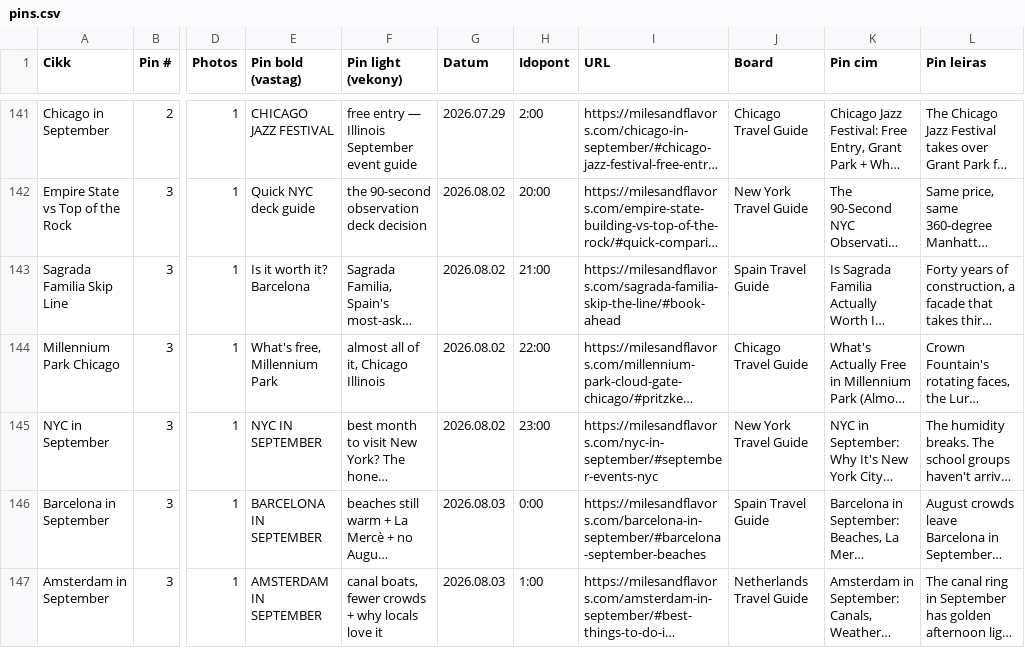
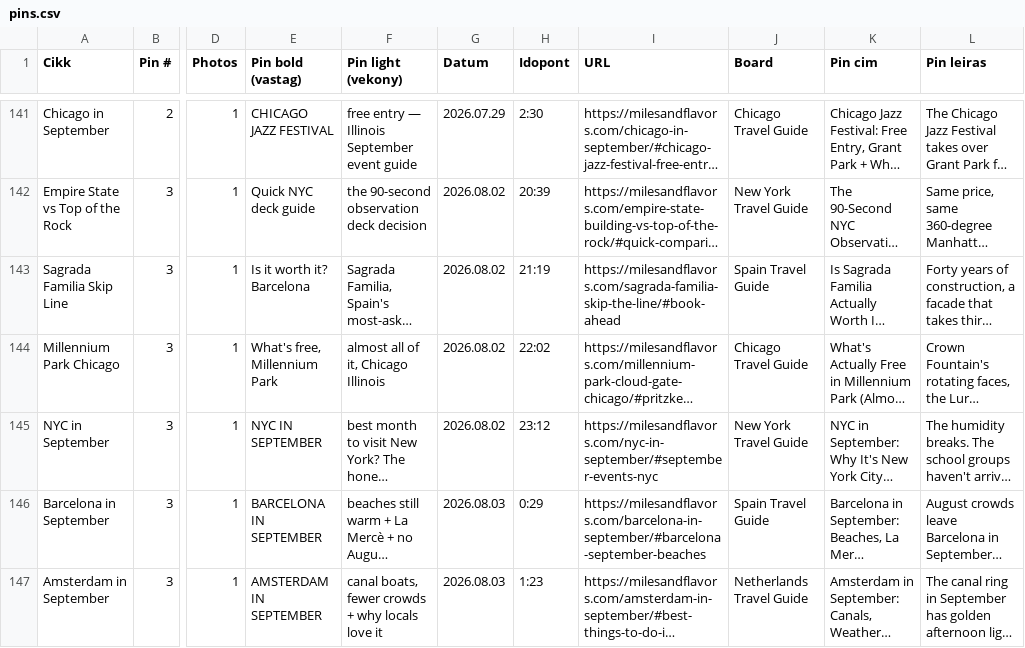
Before and after one commit to milesandflavors/pinfactory, a CSV file: pins.csv, drawn as a sheet; only a part is shown, gaps mark what is left out; long unchanged cells end in …; the diff covers the shown part only; the diff names each change by its address in the sheet, - before the commit and + after, or states it on an @@ line.

```diff
--- a/pins.csv
+++ b/pins.csv
-H141 (Idopont): 2:00
+H141 (Idopont): 2:30
-H142 (Idopont): 20:00
+H142 (Idopont): 20:39
-H143 (Idopont): 21:00
+H143 (Idopont): 21:19
-H144 (Idopont): 22:00
+H144 (Idopont): 22:02
-H145 (Idopont): 23:00
+H145 (Idopont): 23:12
-H146 (Idopont): 0:00
+H146 (Idopont): 0:29
-H147 (Idopont): 1:00
+H147 (Idopont): 1:23
```
Also changed, not shown: 104 edited cells elsewhere in this file.
